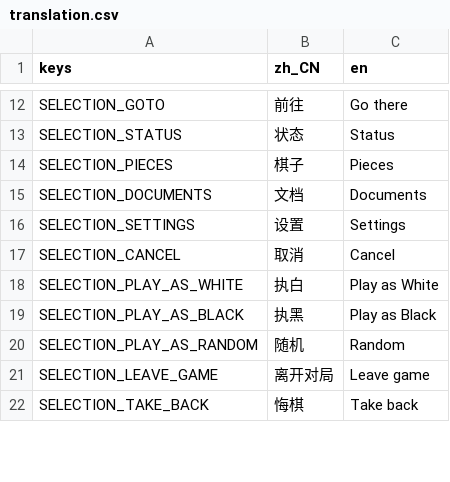
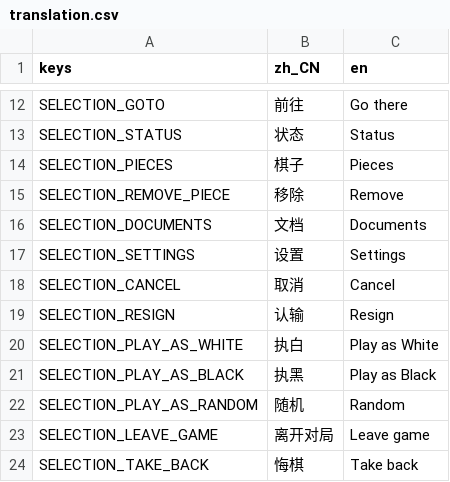
Before and after one commit to godothub/siamese_chess, a CSV file: assets/translation.csv, drawn as a sheet; only a part is shown, gaps mark what is left out; the diff names each change by its address in the sheet, - before the commit and + after, or states it on an @@ line.

```diff
--- a/assets/translation.csv
+++ b/assets/translation.csv
+row 15: SELECTION_REMOVE_PIECE | 移除 | Remove
+row 19: SELECTION_RESIGN | 认输 | Resign
```
Also changed, not shown: 5 other files.
